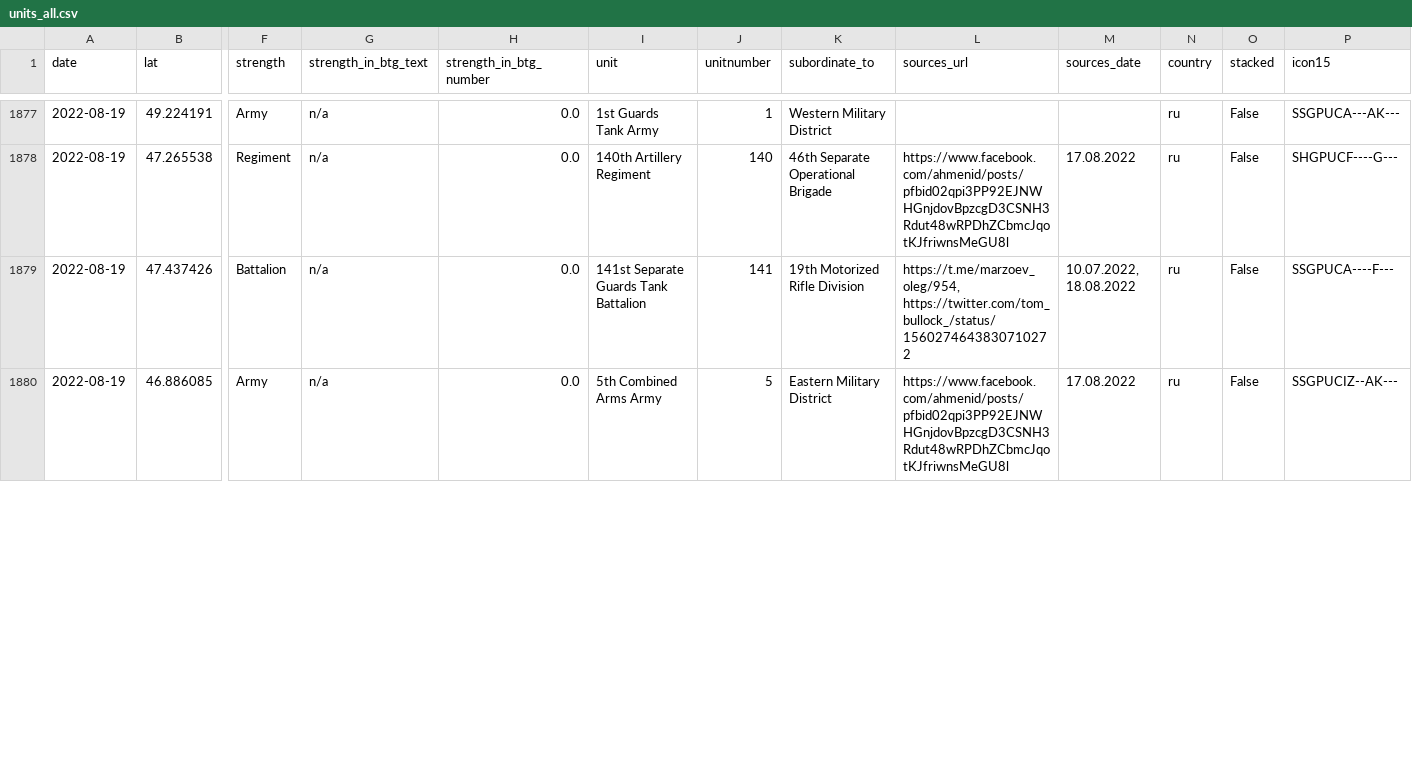
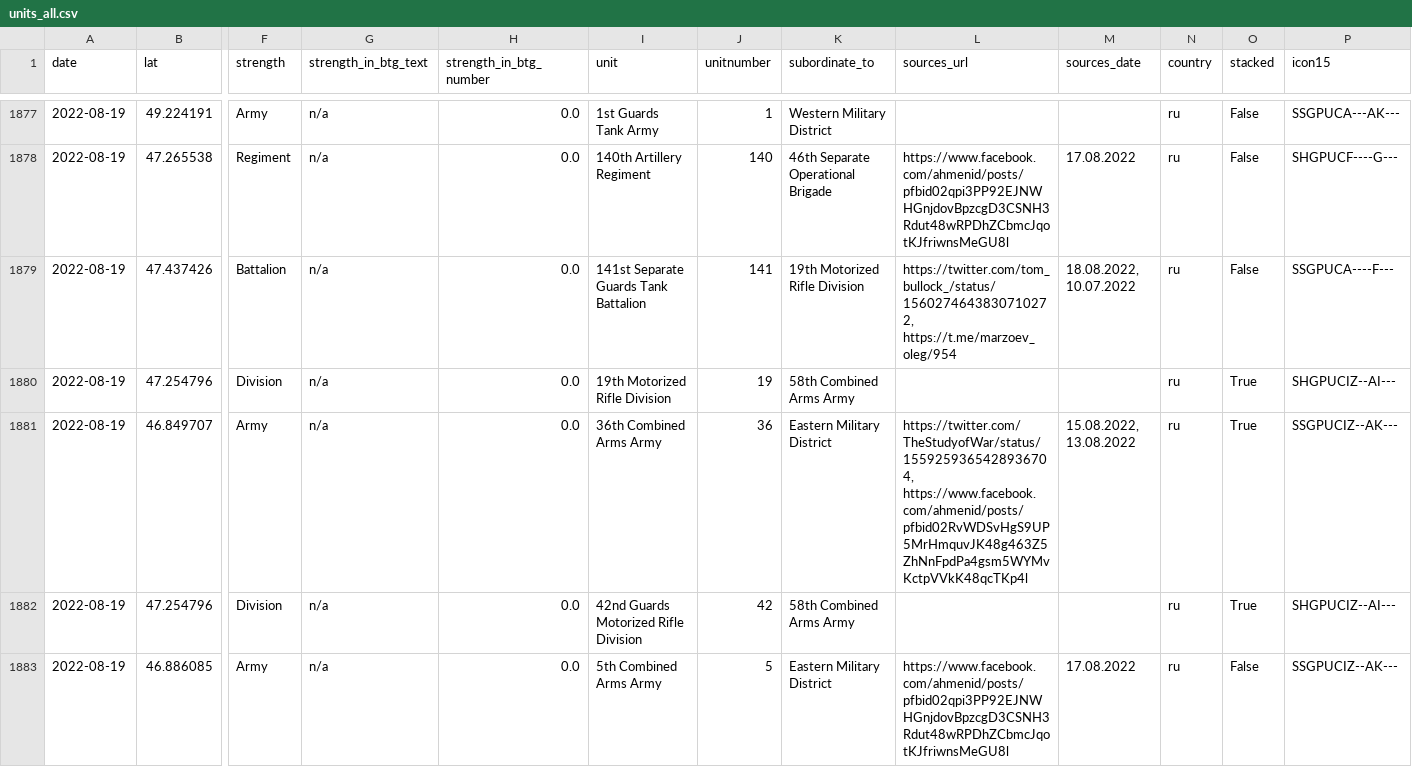
Before and after one commit to simonhuwiler/uawardata, a CSV file: data/csv/units_all.csv, drawn as a sheet; only a part is shown, gaps mark what is left out; rows hold the shown columns only; the diff covers the shown part only; the diff names each change by its address in the sheet, - before the commit and + after, or states it on an @@ line.

```diff
--- a/data/csv/units_all.csv
+++ b/data/csv/units_all.csv
-L1879 (sources_url): https://t.me/marzoev_oleg/954, https://twitter.com/tom_bullock_/status/1560274643830710272
+L1879 (sources_url): https://twitter.com/tom_bullock_/status/1560274643830710272, https://t.me/marzoev_oleg/954
-M1879 (sources_date): 10.07.2022, 18.08.2022
+M1879 (sources_date): 18.08.2022, 10.07.2022
+row 1880: 2022-08-19 | 47.254796 | Division | n/a | 0.0 | 19th Motorized Rifle Division | 19 | 58th Combined Arms Army |  |  | ru | True | SHGPUCIZ--AI---
+row 1881: 2022-08-19 | 46.849707 | Army | n/a | 0.0 | 36th Combined Arms Army | 36 | Eastern Military District | https://twitter.com/TheStudyofWar/status/1559259365428936704, https://www.facebook.com/ahmenid/posts/pfbid02RvWDSvHgS9UP5MrHmquvJK48g463Z5ZhNnFpdPa4gsm5WYMvKctpVVkK48qcTKp4l | 15.08.2022, 13.08.2022 | ru | True | SSGPUCIZ--AK---
+row 1882: 2022-08-19 | 47.254796 | Division | n/a | 0.0 | 42nd Guards Motorized Rifle Division | 42 | 58th Combined Arms Army |  |  | ru | True | SHGPUCIZ--AI---
```
Also changed, not shown: 1 added row and 5 edited cells elsewhere in this file, data/csv/units_current.csv, 2 other files.
